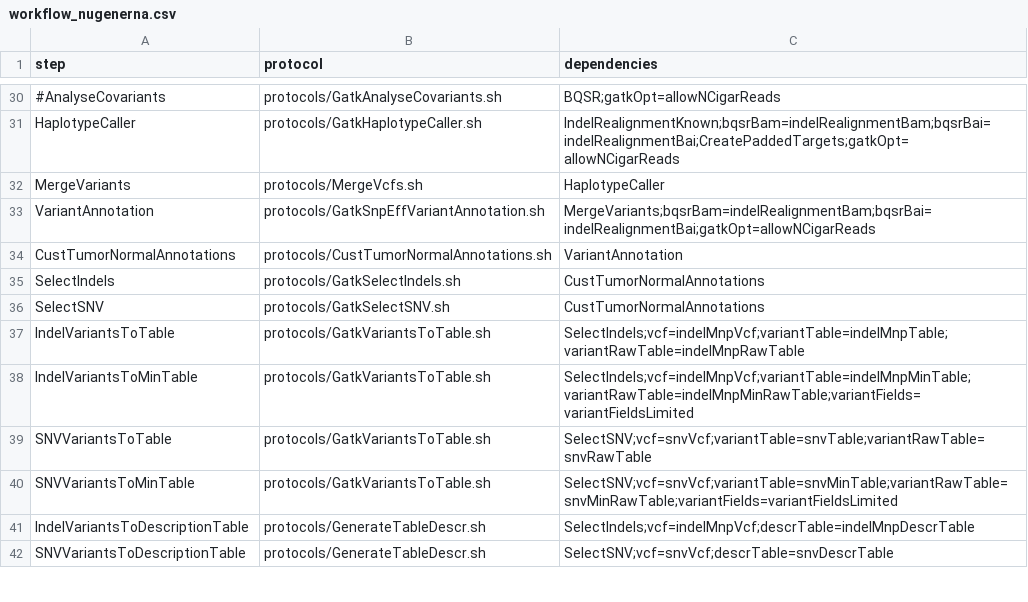
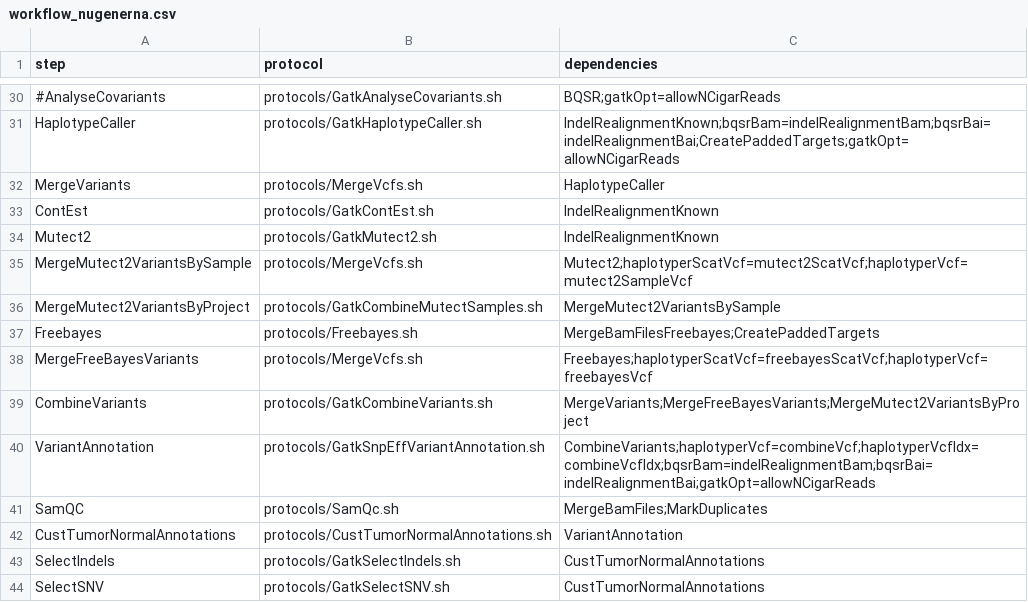
Before and after one commit to mmterpstra/molgenis-c5-TumorNormal, a CSV file: workflow_nugenerna.csv, drawn as a sheet; only a part is shown, gaps mark what is left out; the shorter side is filled out with more unchanged rows.

Commit message:
reduce scatter to 20 intervals and update nugenerna to include multiple callers

```diff
--- a/workflow_nugenerna.csv
+++ b/workflow_nugenerna.csv
@@ -32,3 +32,11 @@ HaplotypeCaller,protocols/GatkHaplotypeCaller.sh,IndelRealignmentKnown;bqsrBam=i
 MergeVariants,protocols/MergeVcfs.sh,HaplotypeCaller
-VariantAnnotation,protocols/GatkSnpEffVariantAnnotation.sh,MergeVariants;bqsrBam=indelRealignmentBam;bqsrBai=indelRealignmentBai;gatkOpt=allowNCigarReads
+ContEst,protocols/GatkContEst.sh,IndelRealignmentKnown
+Mutect2,protocols/GatkMutect2.sh,IndelRealignmentKnown
+MergeMutect2VariantsBySample,protocols/MergeVcfs.sh,Mutect2;haplotyperScatVcf=mutect2ScatVcf;haplotyperVcf=mutect2SampleVcf
+MergeMutect2VariantsByProject,protocols/GatkCombineMutectSamples.sh,MergeMutect2VariantsBySample
+Freebayes,protocols/Freebayes.sh,MergeBamFilesFreebayes;CreatePaddedTargets
+MergeFreeBayesVariants,protocols/MergeVcfs.sh,Freebayes;haplotyperScatVcf=freebayesScatVcf;haplotyperVcf=freebayesVcf
+CombineVariants,protocols/GatkCombineVariants.sh,MergeVariants;MergeFreeBayesVariants;MergeMutect2VariantsByProject
+VariantAnnotation,protocols/GatkSnpEffVariantAnnotation.sh,CombineVariants;haplotyperVcf=combineVcf;haplotyperVcfIdx=combineVcfIdx;bqsrBam=indelRealignmentBam;bqsrBai=indelRealignmentBai;gatkOpt=allowNCigarReads
+SamQC,protocols/SamQc.sh,MergeBamFiles;MarkDuplicates
 CustTumorNormalAnnotations,protocols/CustTumorNormalAnnotations.sh,VariantAnnotation
```
Also changed, not shown: 1 other file.
